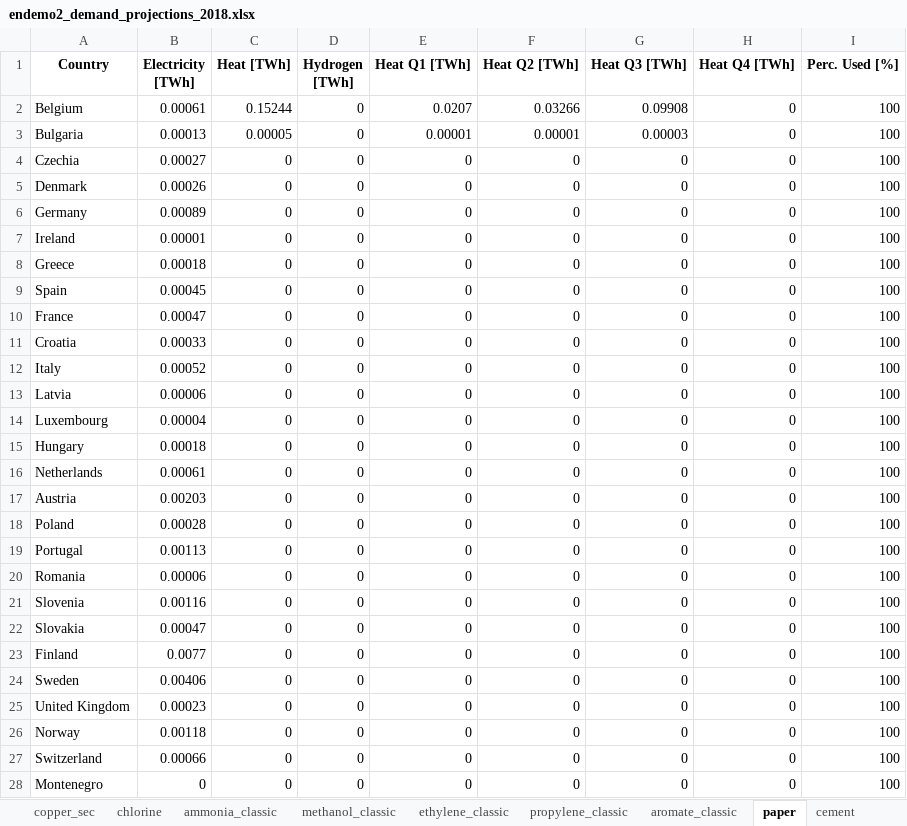
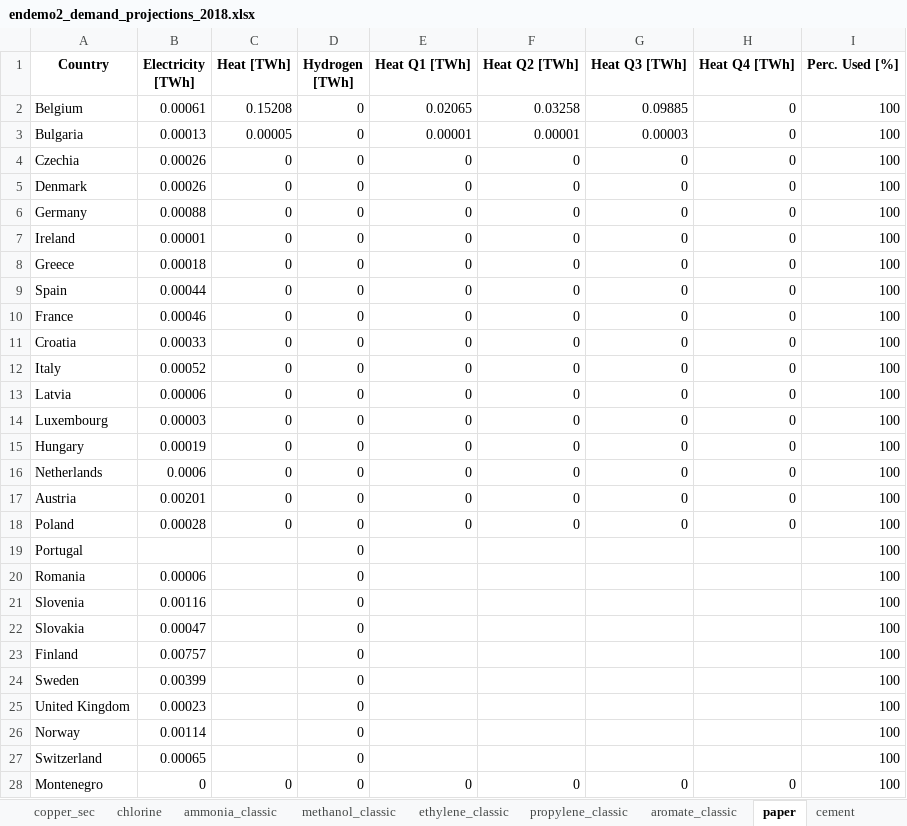
Before and after one commit to tum-ens/endemo, an Excel workbook: output/endemo2_demand_projections_2018.xlsx, sheet paper, drawn as a sheet; only a part is shown; values as stored, in another font and other column widths than the file's, no borders; the diff covers the shown part only; the diff names each change by its address in the sheet, - before the commit and + after, or states it on an @@ line.

```diff
--- a/output/endemo2_demand_projections_2018.xlsx (sheet paper)
+++ b/output/endemo2_demand_projections_2018.xlsx (sheet paper)
-C2 (Heat [TWh]): 0.15244
+C2 (Heat [TWh]): 0.15208
-E2 (Heat Q1 [TWh]): 0.0207
+E2 (Heat Q1 [TWh]): 0.02065
-F2 (Heat Q2 [TWh]): 0.03266
+F2 (Heat Q2 [TWh]): 0.03258
-G2 (Heat Q3 [TWh]): 0.09908
+G2 (Heat Q3 [TWh]): 0.09885
-B4 (Electricity [TWh]): 0.00027
+B4 (Electricity [TWh]): 0.00026
-B6 (Electricity [TWh]): 0.00089
+B6 (Electricity [TWh]): 0.00088
-B9 (Electricity [TWh]): 0.00045
+B9 (Electricity [TWh]): 0.00044
-B10 (Electricity [TWh]): 0.00047
+B10 (Electricity [TWh]): 0.00046
-B14 (Electricity [TWh]): 0.00004
+B14 (Electricity [TWh]): 0.00003
-B15 (Electricity [TWh]): 0.00018
+B15 (Electricity [TWh]): 0.00019
-B16 (Electricity [TWh]): 0.00061
+B16 (Electricity [TWh]): 0.0006
-B17 (Electricity [TWh]): 0.00203
+B17 (Electricity [TWh]): 0.00201
-B19 (Electricity [TWh]): 0.00113
+B19 (Electricity [TWh]): (empty)
-C19:C27 (Heat [TWh]): 0
+C19:C27 (Heat [TWh]): (empty)
-E19:E27 (Heat Q1 [TWh]): 0
+E19:E27 (Heat Q1 [TWh]): (empty)
-F19:F27 (Heat Q2 [TWh]): 0
+F19:F27 (Heat Q2 [TWh]): (empty)
-G19:G27 (Heat Q3 [TWh]): 0
+G19:G27 (Heat Q3 [TWh]): (empty)
-H19:H27 (Heat Q4 [TWh]): 0
+H19:H27 (Heat Q4 [TWh]): (empty)
-B23 (Electricity [TWh]): 0.0077
+B23 (Electricity [TWh]): 0.00757
-B24 (Electricity [TWh]): 0.00406
+B24 (Electricity [TWh]): 0.00399
-B26 (Electricity [TWh]): 0.00118
+B26 (Electricity [TWh]): 0.00114
-B27 (Electricity [TWh]): 0.00066
+B27 (Electricity [TWh]): 0.00065
```
Also changed, not shown: 26 edited cells elsewhere in this sheet, sheet steel_prim, sheet alu_prim, sheet cement, sheet chlorine, sheet steel_sec, sheet copper_sec, 1 more sheet, input/Set_and_Control_Parameters.xlsx, input/general/Population_projection_NUTS2.xlsx, 13 other files.
